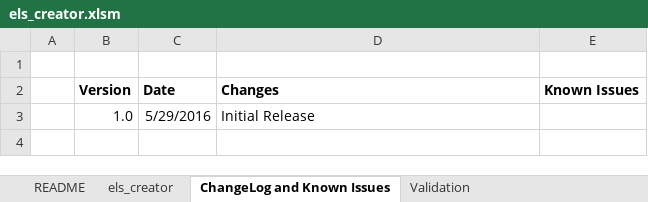
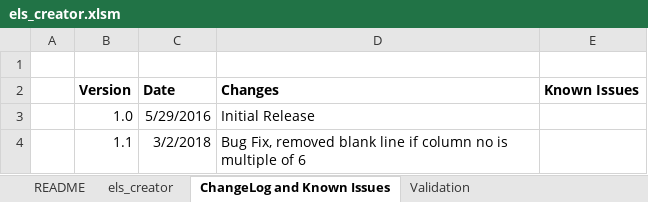
Before and after one commit to StressAutomationTools/elsExcel, an Excel workbook: els_creator.xlsm, sheet ChangeLog and Known Issues, drawn as a sheet; values as stored, in another font and other column widths than the file's, no borders; the diff names each change by its address in the sheet, - before the commit and + after, or states it on an @@ line.

Commit message:
Empty line removed for multiples of 6 columns

```diff
--- a/els_creator.xlsm (sheet ChangeLog and Known Issues)
+++ b/els_creator.xlsm (sheet ChangeLog and Known Issues)
+row 4:  | 1.1 | 3/2/2018 | Bug Fix, removed blank line if column no is multiple of 6
```
Also changed, not shown: sheet els_creator, charts or pictures.
